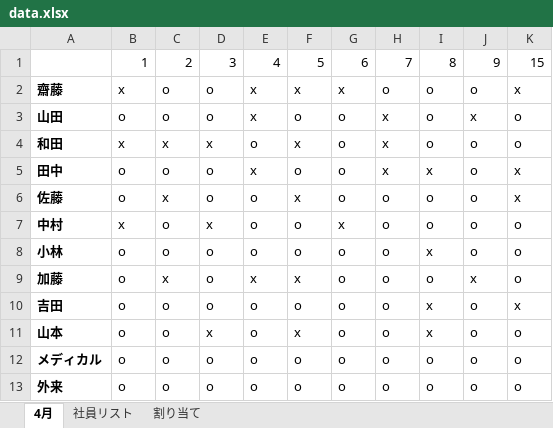
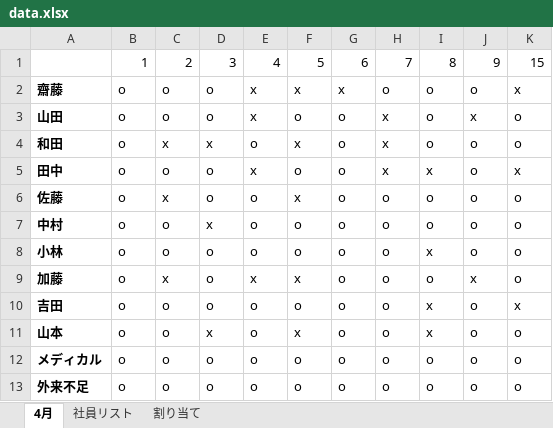
Before and after one commit to mao-takekida/Shift_Scheduler, an Excel workbook: data/data.xlsx, sheet 4月, drawn as a sheet; values as stored, in another font and other column widths than the file's, no borders; the diff names each change by its address in the sheet, - before the commit and + after, or states it on an @@ line.

```diff
--- a/data/data.xlsx (sheet 4月)
+++ b/data/data.xlsx (sheet 4月)
-B2: x
+B2: o
-B4: x
+B4: o
-K6: x
+K6: o
-B7: x
+B7: o
-G7: x
+G7: o
-A13: 外来
+A13: 外来不足
```
Also changed, not shown: sheet 割り当て, sheet 社員リスト, data/data_output.xlsx, 3 other files.
